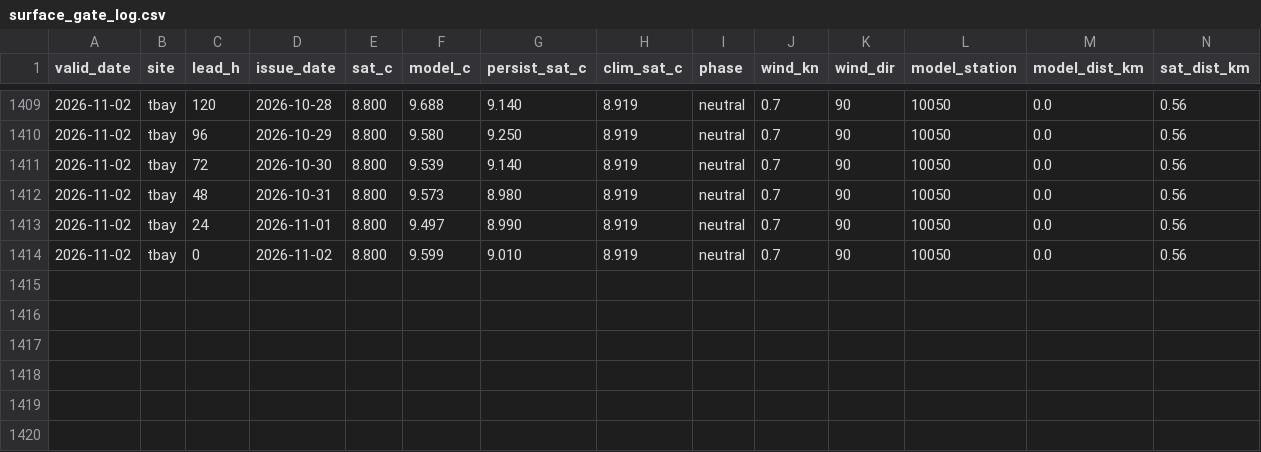
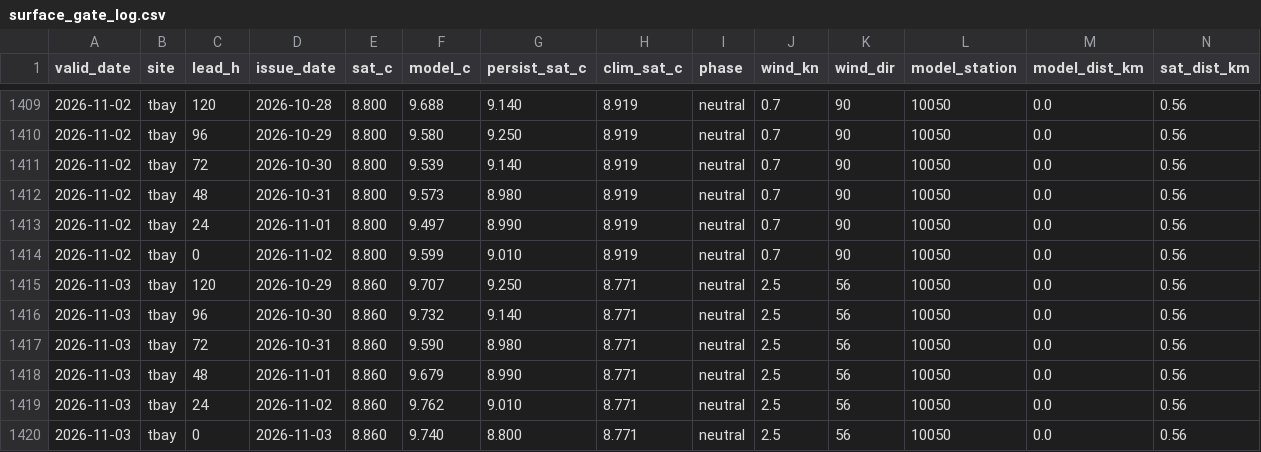
Before and after one commit to richardrob123/Tbay-fishcast, a CSV file: data/surface_gate_log.csv, drawn as a sheet; only a part is shown, gaps mark what is left out; rows hold the shown columns only; the diff names each change by its address in the sheet, - before the commit and + after, or states it on an @@ line.

```diff
--- a/data/surface_gate_log.csv
+++ b/data/surface_gate_log.csv
+row 1415: 2026-11-03 | tbay | 120 | 2026-10-29 | 8.860 | 9.707 | 9.250 | 8.771 | neutral | 2.5 | 56 | 10050 | 0.0 | 0.56
+row 1416: 2026-11-03 | tbay | 96 | 2026-10-30 | 8.860 | 9.732 | 9.140 | 8.771 | neutral | 2.5 | 56 | 10050 | 0.0 | 0.56
+row 1417: 2026-11-03 | tbay | 72 | 2026-10-31 | 8.860 | 9.590 | 8.980 | 8.771 | neutral | 2.5 | 56 | 10050 | 0.0 | 0.56
+row 1418: 2026-11-03 | tbay | 48 | 2026-11-01 | 8.860 | 9.679 | 8.990 | 8.771 | neutral | 2.5 | 56 | 10050 | 0.0 | 0.56
+row 1419: 2026-11-03 | tbay | 24 | 2026-11-02 | 8.860 | 9.762 | 9.010 | 8.771 | neutral | 2.5 | 56 | 10050 | 0.0 | 0.56
+row 1420: 2026-11-03 | tbay | 0 | 2026-11-03 | 8.860 | 9.740 | 8.800 | 8.771 | neutral | 2.5 | 56 | 10050 | 0.0 | 0.56
```
Also changed, not shown: data/offshore_check_log.csv, 6 other files.
